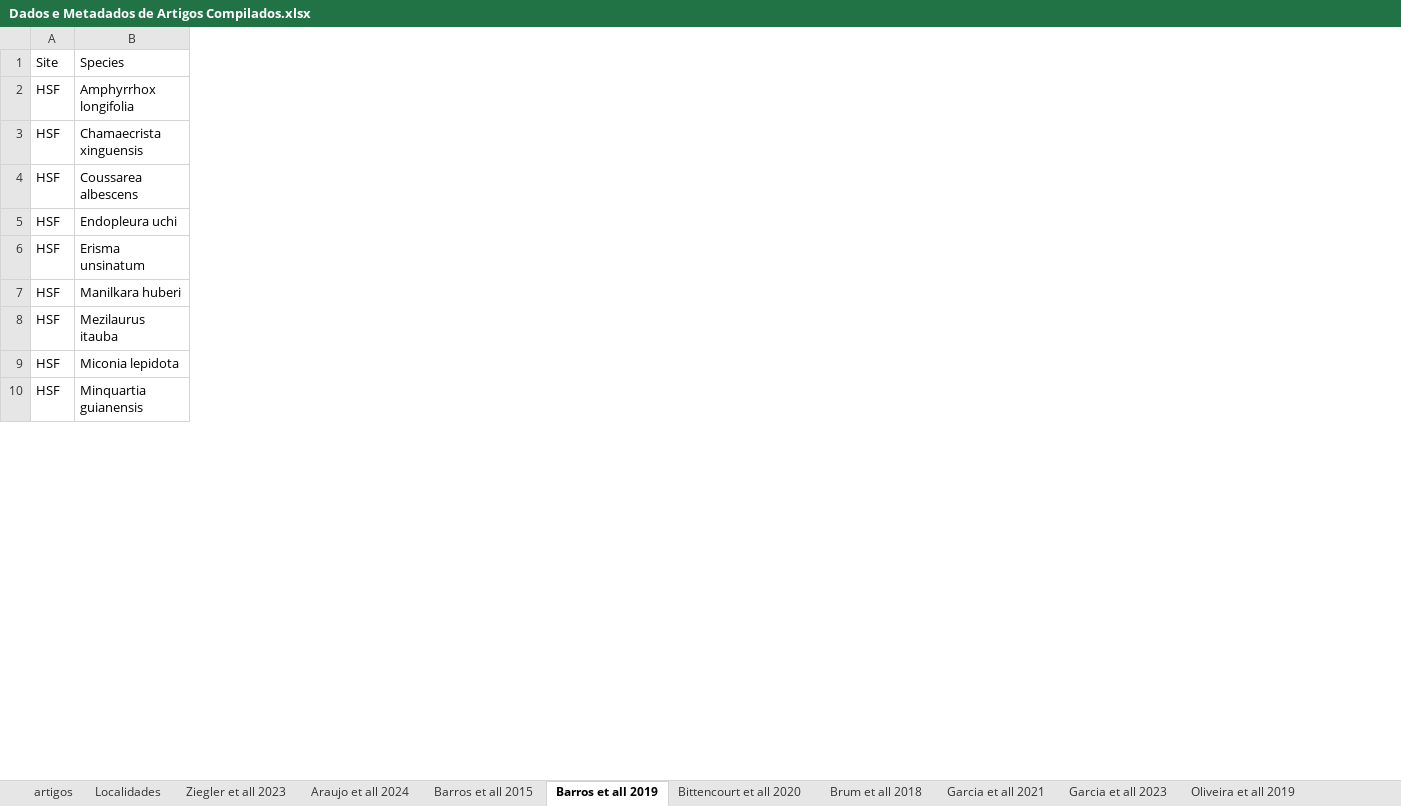
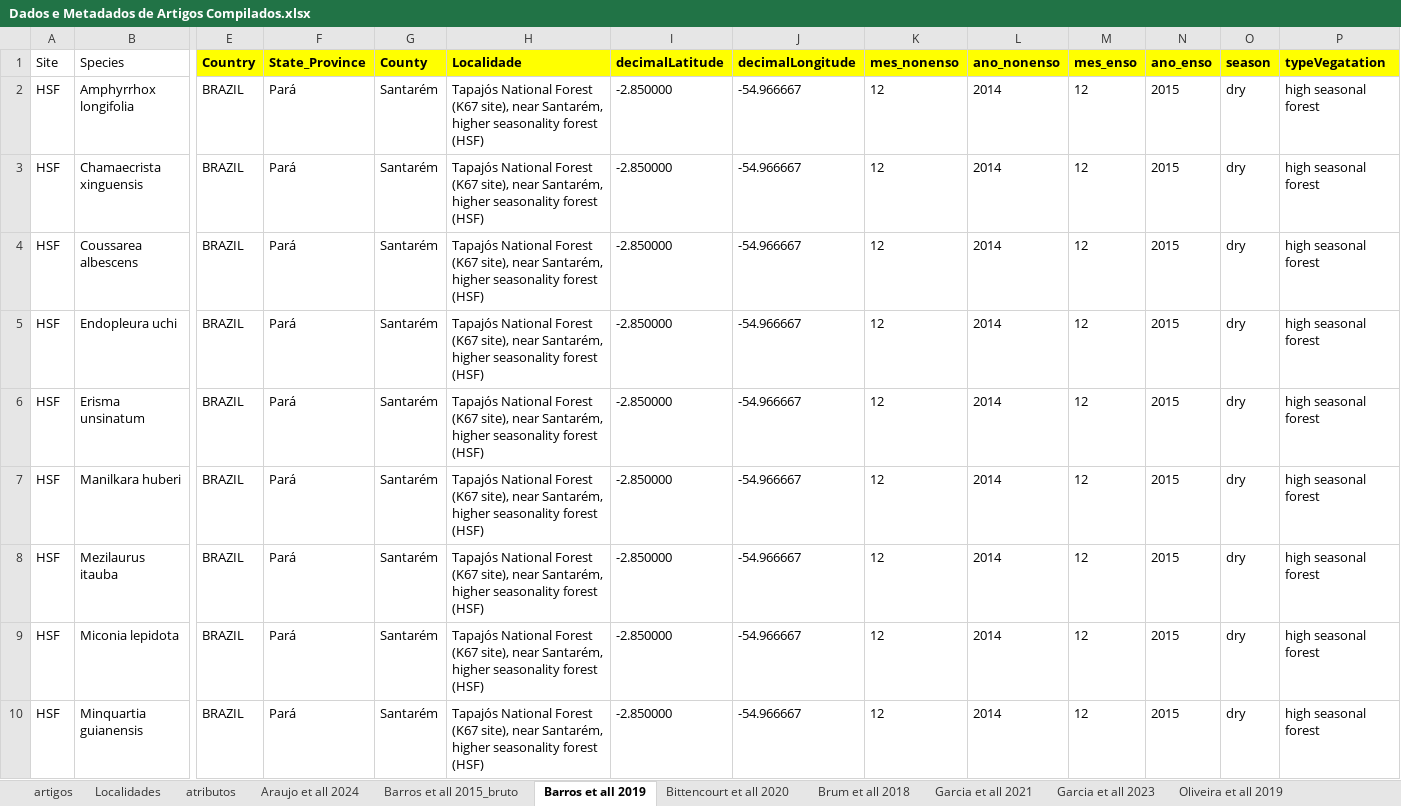
Before and after one commit to pablopains/SinBiAm_Tree_Trait, an Excel workbook: Data/Dados e Metadados de Artigos Compilados.xlsx, sheet Barros et all 2019, drawn as a sheet; only a part is shown, gaps mark what is left out; values as stored, in another font and other column widths than the file's, no borders; the diff covers the shown part only; the diff names each change by its address in the sheet, - before the commit and + after, or states it on an @@ line.

```diff
--- a/Data/Dados e Metadados de Artigos Compilados.xlsx (sheet Barros et all 2019)
+++ b/Data/Dados e Metadados de Artigos Compilados.xlsx (sheet Barros et all 2019)
-sheet tab: Barros et all 2015
+sheet tab: atributos
+sheet tab: Barros et all 2015_bruto
+column E (Country), rows 2-10: all BRAZIL
+column F (State_Province), rows 2-10: all Pará
+column G (County), rows 2-10: all Santarém
+column H (Localidade), rows 2-10: all Tapajós National Forest (K67 site), near Santarém, higher seasonality forest (HSF)
+column I (decimalLatitude), rows 2-10: all -2.850000
+column J (decimalLongitude), rows 2-10: all -54.966667
+column K (mes_nonenso), rows 2-10: all 12
+column L (ano_nonenso), rows 2-10: all 2014
+column M (mes_enso), rows 2-10: all 12
+column N (ano_enso), rows 2-10: all 2015
+column O (season), rows 2-10: all dry
+column P (typeVegatation), rows 2-10: all high seasonal forest
```
Also changed, not shown: 4 edited cells and cell formats elsewhere in this sheet, sheet Rowland et all 2015, sheet Garcia et all 2023, sheet Oliveira et all 2019, sheet Localidades, sheet Tavares et all 2023, sheet Brum et all 2018, 3 more sheets, other sheet tabs, 9 other files.
